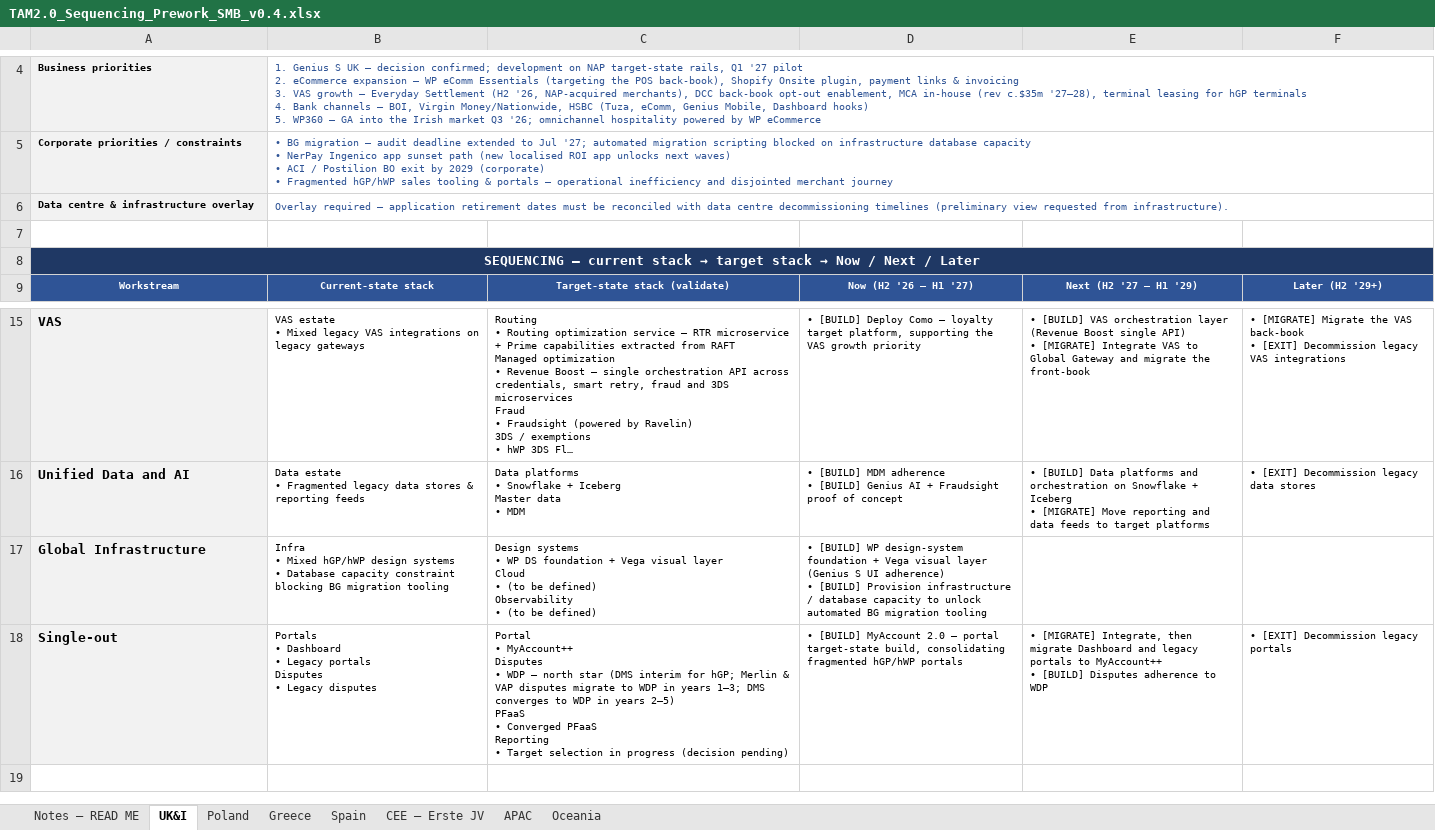
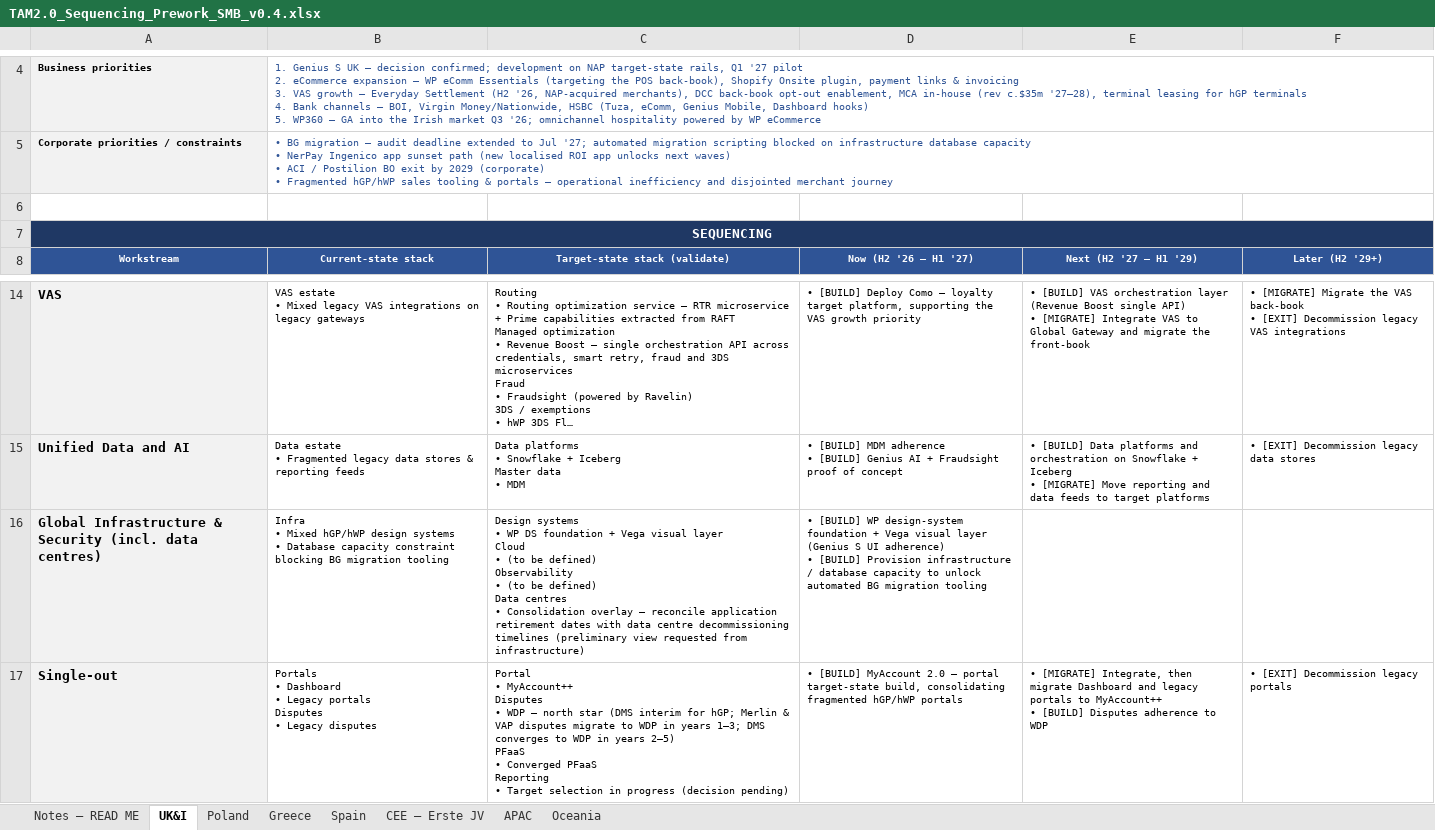
Before and after one commit to parthb102/Repo, an Excel workbook: TAM2.0_Sequencing_Prework_SMB_v0.4.xlsx, sheet UK&I, drawn as a sheet; only a part is shown, gaps mark what is left out; long unchanged cells end in …; values as stored, in another font and other column widths than the file's, no borders; removed rows and columns are numbered as before the commit, all else as after; ↵ is a line break in a cell; the diff names each change by its address in the sheet, - before the commit and + after, or states it on an @@ line.

```diff
--- a/TAM2.0_Sequencing_Prework_SMB_v0.4.xlsx (sheet UK&I)
+++ b/TAM2.0_Sequencing_Prework_SMB_v0.4.xlsx (sheet UK&I)
-row 6: Data centre & infrastructure overlay | Overlay required — application retirement dates must be reconciled with data centre decommissioning timelines (preliminary view requested from infrastructure).
@@ A7 (Workstream): SEQUENCING — current stack → target stack → Now / Next / Later → SEQUENCING @@
-A16 (Workstream): Global Infrastructure
+A16 (Workstream): Global Infrastructure & Security (incl. data centres)
-C16 (Target-state stack (validate)): …be defined)
+C16 (Target-state stack (validate)): …be defined) ↵ Data centres ↵ • Consolidation overlay — reconcile application retirement dates with data centre decommissioning timelines (preliminary view requested from infrastructure)
```
Also changed, not shown: sheet Notes — READ ME, sheet Oceania, sheet Spain, sheet Poland, sheet CEE — Erste JV, sheet Greece, 1 more sheet, TAM2.0_Sequencing_Prework_Enterprise_v0.1.xlsx, TAM2.0_Sequencing_Prework_Integrated_v0.1.xlsx.
